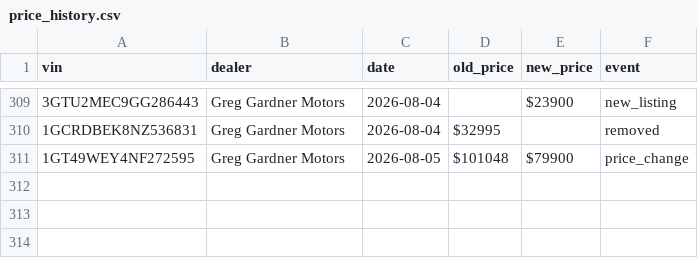
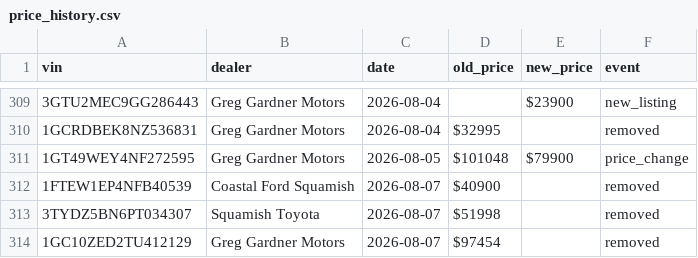
Before and after one commit to wilrocks79/truck-tracker, a CSV file: data/price_history.csv, drawn as a sheet; only a part is shown, gaps mark what is left out; the diff names each change by its address in the sheet, - before the commit and + after, or states it on an @@ line.

```diff
--- a/data/price_history.csv
+++ b/data/price_history.csv
+row 312: 1FTEW1EP4NFB40539 | Coastal Ford Squamish | 2026-08-07 | $40900 |  | removed
+row 313: 3TYDZ5BN6PT034307 | Squamish Toyota | 2026-08-07 | $51998 |  | removed
+row 314: 1GC10ZED2TU412129 | Greg Gardner Motors | 2026-08-07 | $97454 |  | removed
```
Also changed, not shown: data/inventory.csv, 1 other file.
